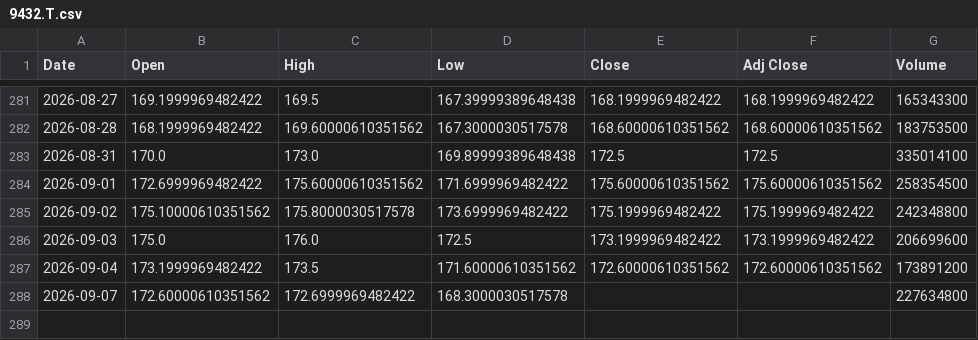
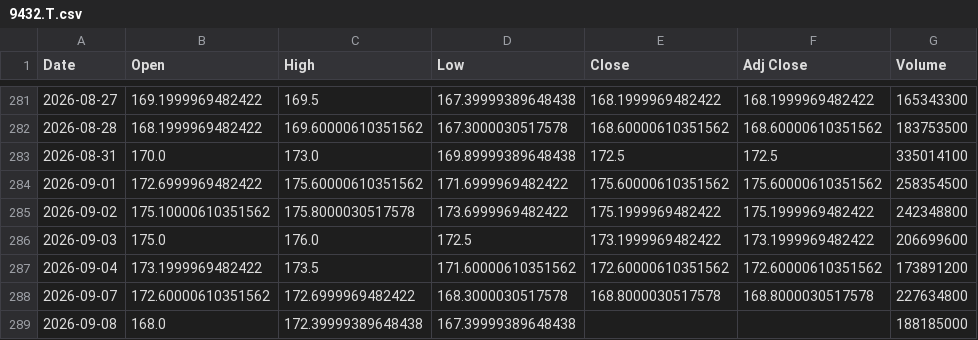
Before and after one commit to SeedFlora/idx-daily-data, a CSV file: data/9432.T.csv, drawn as a sheet; only a part is shown, gaps mark what is left out.

Commit message:
data(Japan): 2026-09-08

```diff
--- a/data/9432.T.csv
+++ b/data/9432.T.csv
@@ -287,2 +287,3 @@ Date,Open,High,Low,Close,Adj Close,Volume
 2026-09-04,173.1999969482422,173.5,171.60000610351562,172.60000610351562,172.60000610351562,173891200
-2026-09-07,172.60000610351562,172.6999969482422,168.3000030517578,,,227634800
+2026-09-07,172.60000610351562,172.6999969482422,168.3000030517578,168.8000030517578,168.8000030517578,227634800
+2026-09-08,168.0,172.39999389648438,167.39999389648438,,,188185000
```
Also changed, not shown: data/6758.T.csv, data/7203.T.csv, 4 other files.
